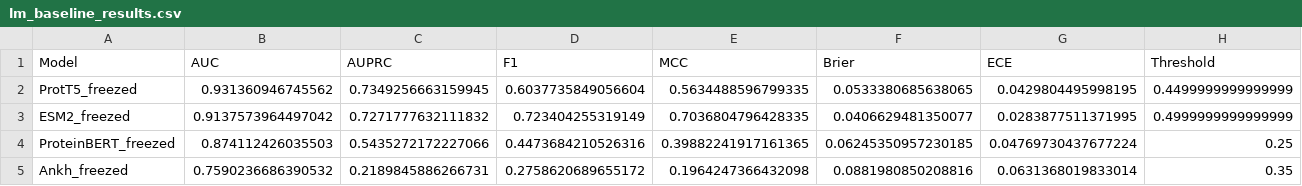
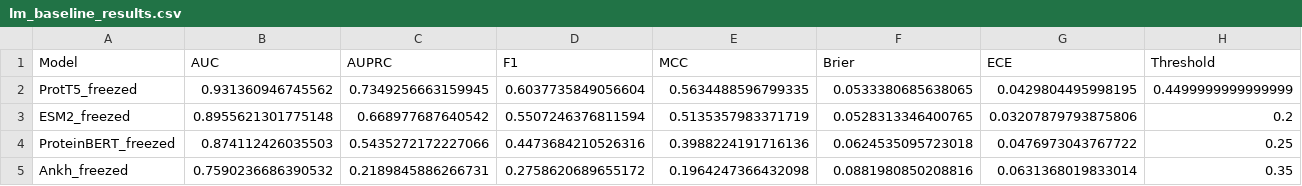
Before and after one commit to Ayanami-0330/protein_bert, a CSV file: cache/lm_baseline/lm_baseline_results.csv, drawn as a sheet.

Commit message:
update notebooks/scripts and lm baseline summary

```diff
--- a/cache/lm_baseline/lm_baseline_results.csv
+++ b/cache/lm_baseline/lm_baseline_results.csv
@@ -2,4 +2,4 @@ Model,AUC,AUPRC,F1,MCC,Brier,ECE,Threshold
 ProtT5_freezed,0.931360946745562,0.7349256663159945,0.6037735849056604,0.5634488596799335,0.0533380685638065,0.0429804495998195,0.4499999999999999
-ESM2_freezed,0.9137573964497042,0.7271777632111832,0.723404255319149,0.7036804796428335,0.0406629481350077,0.0283877511371995,0.4999999999999999
-ProteinBERT_freezed,0.874112426035503,0.5435272172227066,0.4473684210526316,0.39882241917161365,0.06245350957230185,0.04769730437677224,0.25
+ESM2_freezed,0.8955621301775148,0.668977687640542,0.5507246376811594,0.5135357983371719,0.0528313346400765,0.03207879793875806,0.2
+ProteinBERT_freezed,0.874112426035503,0.5435272172227066,0.4473684210526316,0.3988224191716136,0.0624535095723018,0.0476973043767722,0.25
 Ankh_freezed,0.7590236686390532,0.2189845886266731,0.2758620689655172,0.1964247366432098,0.0881980850208816,0.0631368019833014,0.35
```
Also changed, not shown: 6 other files.
